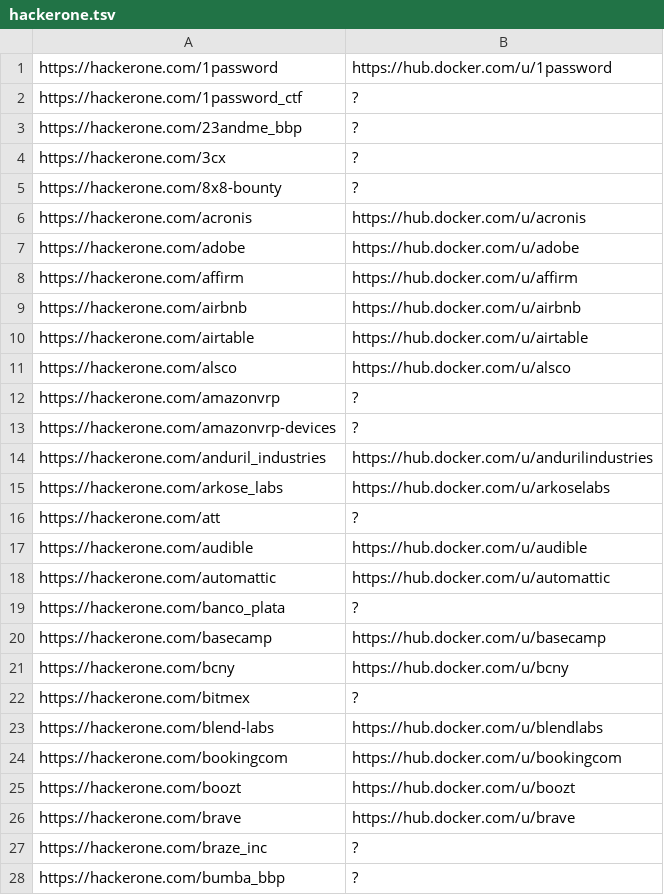
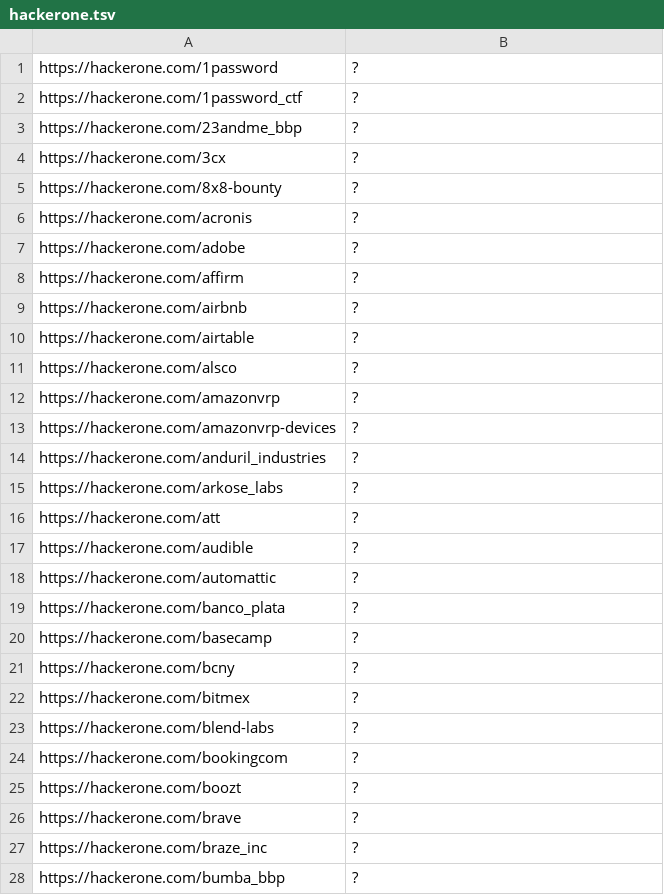
Before and after one commit to sl4x0/dockerhub-orgs-data, a TSV file: dockerhub-orgs-data/hackerone.tsv, drawn as a sheet; only a part is shown; the diff covers the shown part only.

```diff
--- a/dockerhub-orgs-data/hackerone.tsv
+++ b/dockerhub-orgs-data/hackerone.tsv
@@ -1,2 +1,2 @@
-https://hackerone.com/1password	https://hub.docker.com/u/1password
+https://hackerone.com/1password	?
 https://hackerone.com/1password_ctf	?
@@ -5,23 +5,23 @@ https://hackerone.com/3cx	?
 https://hackerone.com/8x8-bounty	?
-https://hackerone.com/acronis	https://hub.docker.com/u/acronis
-https://hackerone.com/adobe	https://hub.docker.com/u/adobe
-https://hackerone.com/affirm	https://hub.docker.com/u/affirm
-https://hackerone.com/airbnb	https://hub.docker.com/u/airbnb
-https://hackerone.com/airtable	https://hub.docker.com/u/airtable
-https://hackerone.com/alsco	https://hub.docker.com/u/alsco
+https://hackerone.com/acronis	?
+https://hackerone.com/adobe	?
+https://hackerone.com/affirm	?
+https://hackerone.com/airbnb	?
+https://hackerone.com/airtable	?
+https://hackerone.com/alsco	?
 https://hackerone.com/amazonvrp	?
 https://hackerone.com/amazonvrp-devices	?
-https://hackerone.com/anduril_industries	https://hub.docker.com/u/andurilindustries
-https://hackerone.com/arkose_labs	https://hub.docker.com/u/arkoselabs
+https://hackerone.com/anduril_industries	?
+https://hackerone.com/arkose_labs	?
 https://hackerone.com/att	?
-https://hackerone.com/audible	https://hub.docker.com/u/audible
-https://hackerone.com/automattic	https://hub.docker.com/u/automattic
+https://hackerone.com/audible	?
+https://hackerone.com/automattic	?
 https://hackerone.com/banco_plata	?
-https://hackerone.com/basecamp	https://hub.docker.com/u/basecamp
-https://hackerone.com/bcny	https://hub.docker.com/u/bcny
+https://hackerone.com/basecamp	?
+https://hackerone.com/bcny	?
 https://hackerone.com/bitmex	?
-https://hackerone.com/blend-labs	https://hub.docker.com/u/blendlabs
-https://hackerone.com/bookingcom	https://hub.docker.com/u/bookingcom
-https://hackerone.com/boozt	https://hub.docker.com/u/boozt
-https://hackerone.com/brave	https://hub.docker.com/u/brave
+https://hackerone.com/blend-labs	?
+https://hackerone.com/bookingcom	?
+https://hackerone.com/boozt	?
+https://hackerone.com/brave	?
 https://hackerone.com/braze_inc	?
```
Also changed, not shown: 1 removed row and 147 edited cells elsewhere in this file, dockerhub-orgs-data/bugcrowd.tsv, dockerhub-orgs-data/diodb.tsv, 4 other files.
